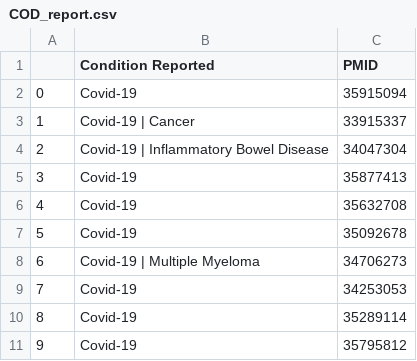
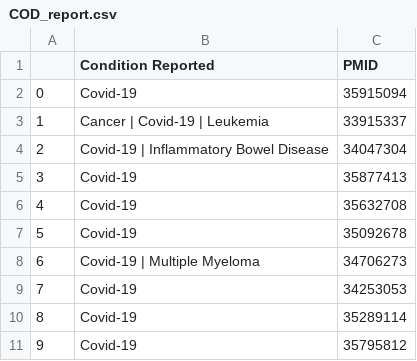
Before and after one commit to liualg/SeroNet, a CSV file: seronetTemplates/InternalQs/DR47/COD_report.csv, drawn as a sheet.

```diff
--- a/seronetTemplates/InternalQs/DR47/COD_report.csv
+++ b/seronetTemplates/InternalQs/DR47/COD_report.csv
@@ -2,3 +2,3 @@
 0,Covid-19,35915094
-1,Covid-19 | Cancer,33915337
+1,Cancer | Covid-19 | Leukemia,33915337
 2,Covid-19 | Inflammatory Bowel Disease,34047304
```
Also changed, not shown: seronetTemplates/InternalQs/DR47/FILE_report.csv, seronetTemplates/InternalQs/DR47/STUDY_report.csv, 15 other files.
